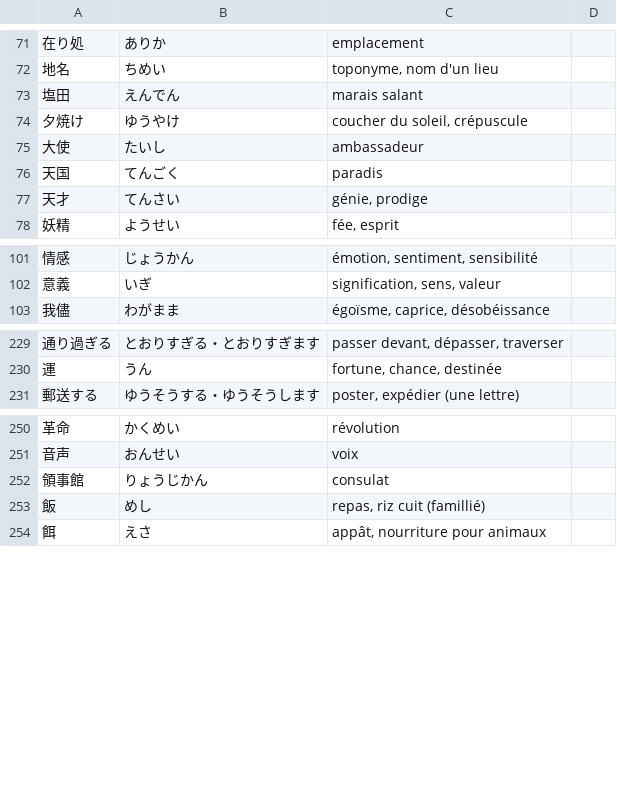
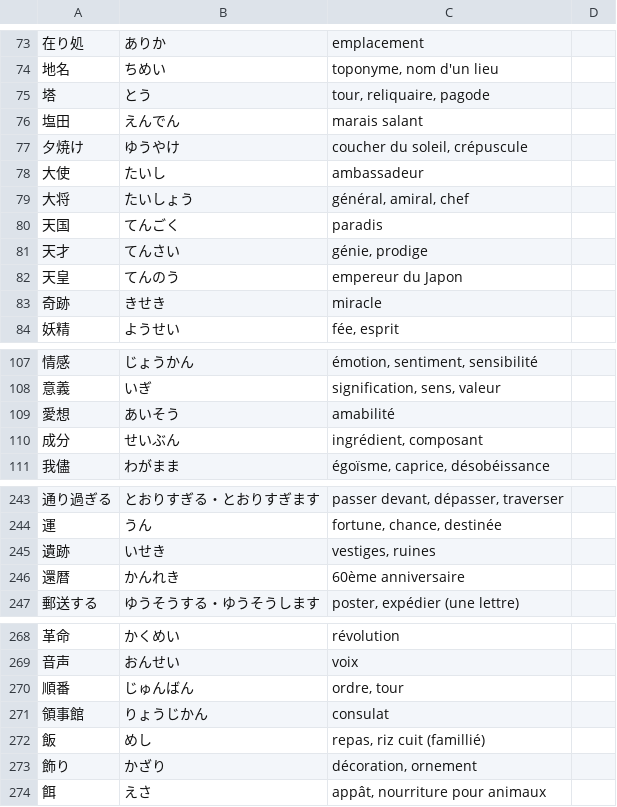
Before and after one commit to leekangsan/french-japanese-vocabulary, a CSV file: french-japanese-vocabulary.csv, drawn as a sheet; only a part is shown, gaps mark what is left out; the diff covers the shown part only; the diff names each change by its address in the sheet, - before the commit and + after, or states it on an @@ line.

Commit message:
Add words

```diff
--- a/french-japanese-vocabulary.csv
+++ b/french-japanese-vocabulary.csv
+row 75: 塔 | とう | tour, reliquaire, pagode
+row 79: 大将 | たいしょう | général, amiral, chef
+row 82: 天皇 | てんのう | empereur du Japon
+row 83: 奇跡 | きせき | miracle
+row 109: 愛想 | あいそう | amabilité
+row 110: 成分 | せいぶん | ingrédient, composant
+row 245: 遺跡 | いせき | vestiges, ruines
+row 246: 還暦 | かんれき | 60ème anniversaire
+row 270: 順番 | じゅんばん | ordre, tour
+row 273: 飾り | かざり | décoration, ornement
```
Also changed, not shown: 10 added rows elsewhere in this file.
